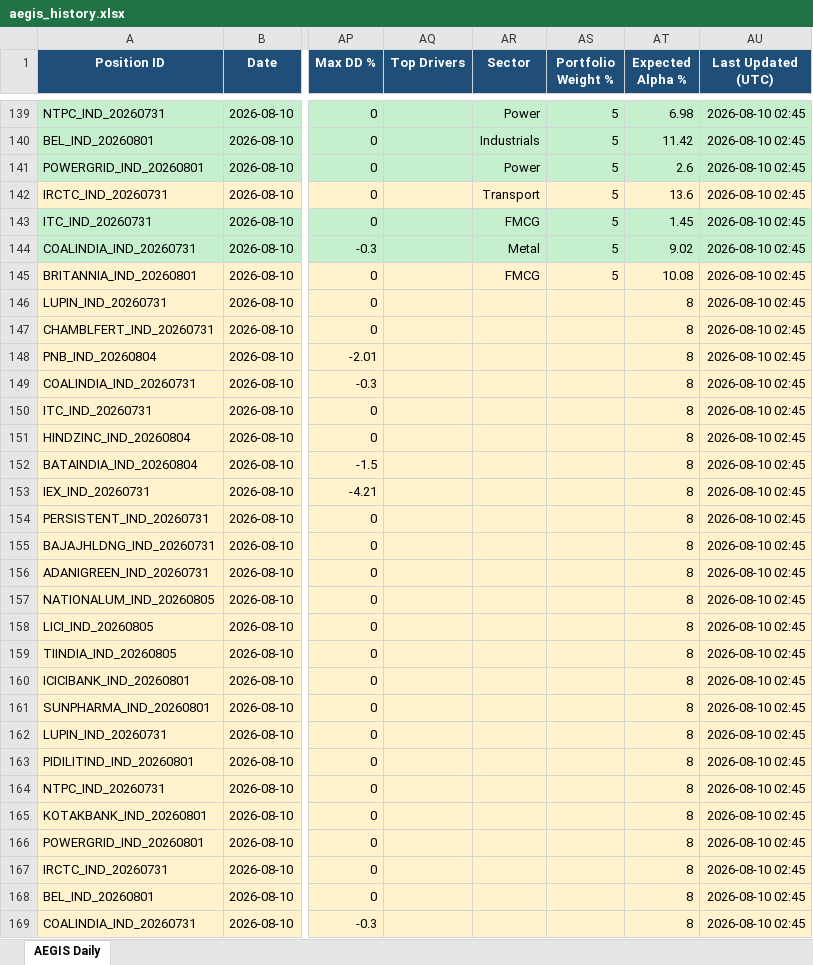
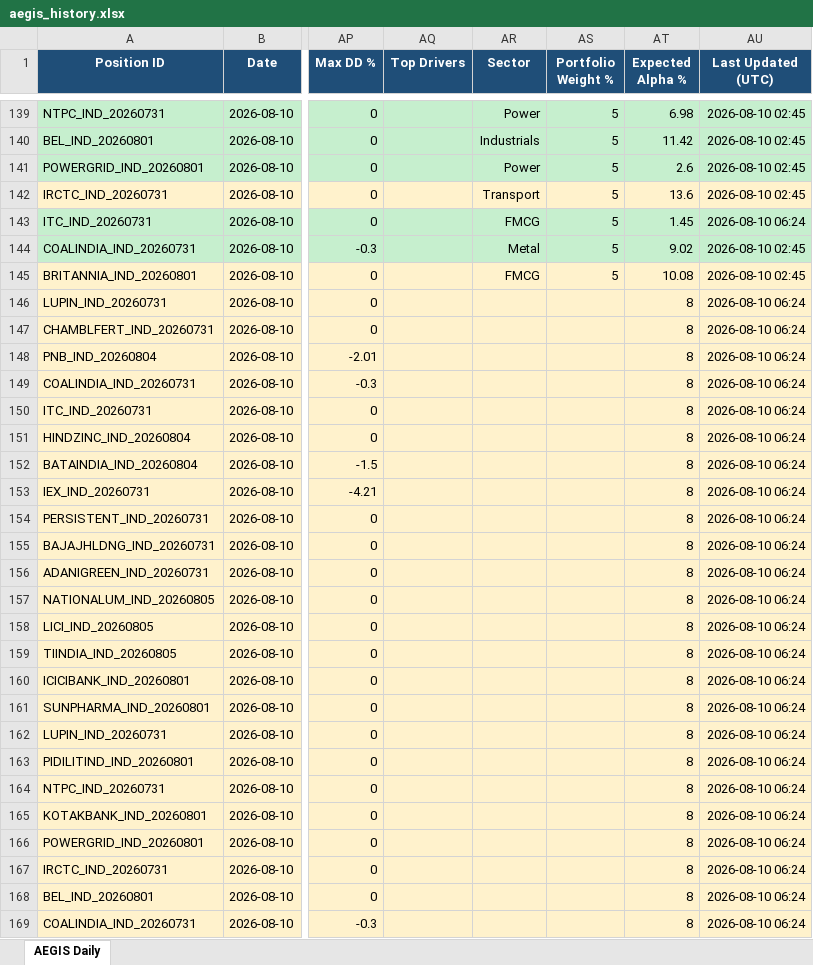
Before and after one commit to gujja330/NexaQuant, an Excel workbook: reports/telegram/aegis_history.xlsx, sheet AEGIS Daily, drawn as a sheet; only a part is shown, gaps mark what is left out; values as stored, in another font and other column widths than the file's, no borders; the diff covers the shown part only; the diff names each change by its address in the sheet, - before the commit and + after, or states it on an @@ line.

```diff
--- a/reports/telegram/aegis_history.xlsx (sheet AEGIS Daily)
+++ b/reports/telegram/aegis_history.xlsx (sheet AEGIS Daily)
-AU143 (Last Updated (UTC)): 2026-08-10 02:45
+AU143 (Last Updated (UTC)): 2026-08-10 06:24
-AU146:AU169 (Last Updated (UTC)): 2026-08-10 02:45
+AU146:AU169 (Last Updated (UTC)): 2026-08-10 06:24
```
Also changed, not shown: 25 added rows and 7 edited cells elsewhere in this sheet, reports/telegram/aegis_daily_2026-08-10.xlsx, reports/telegram/aegis_history_india.xlsx, 5 other files.
